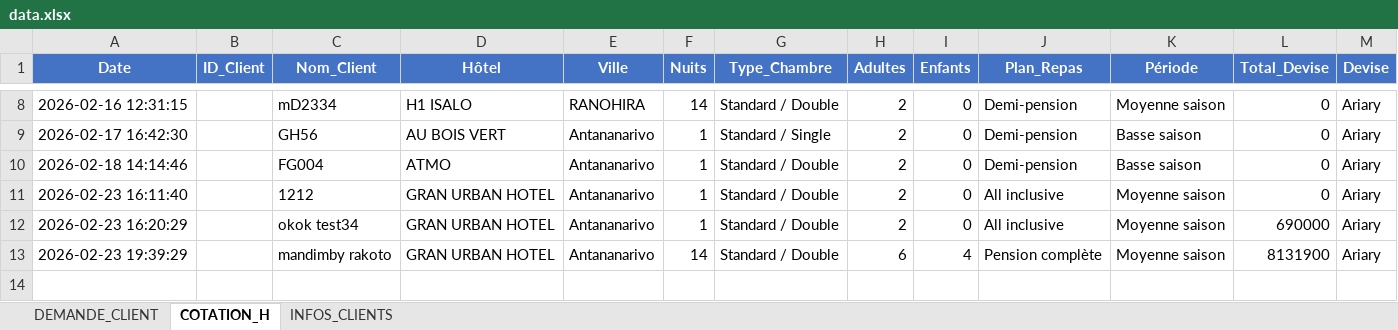
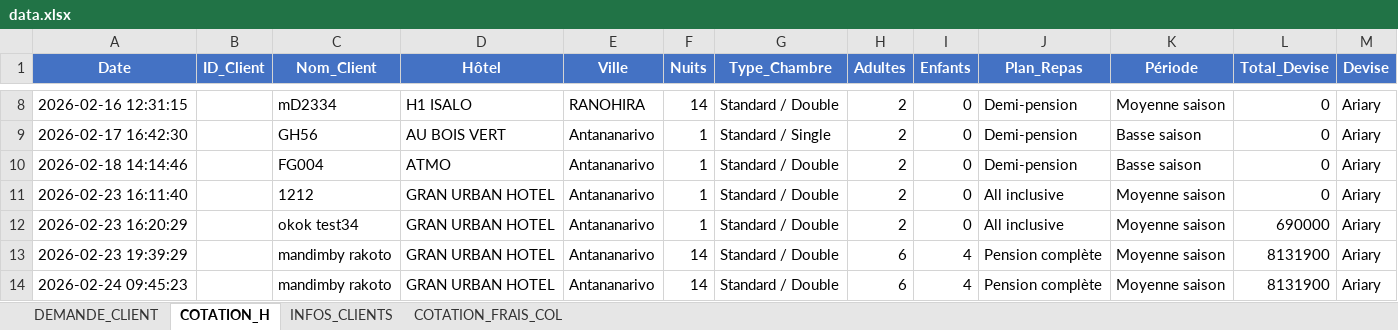
Before and after one commit to Ravic110/Lahimena, an Excel workbook: data.xlsx, sheet COTATION_H, drawn as a sheet; only a part is shown, gaps mark what is left out; values as stored, in another font and other column widths than the file's, no borders; the diff names each change by its address in the sheet, - before the commit and + after, or states it on an @@ line.

```diff
--- a/data.xlsx (sheet COTATION_H)
+++ b/data.xlsx (sheet COTATION_H)
+sheet tab: COTATION_FRAIS_COL
+row 14: 2026-02-24 09:45:23 |  | mandimby rakoto | GRAN URBAN HOTEL | Antananarivo | 14 | Standard / Double | 6 | 4 | Pension complète | Moyenne saison | 8131900 | Ariary
```
Also changed, not shown: sheet INFOS_CLIENTS, sheet DEMANDE_CLIENT, data-hotel.xlsx, 11 other files.
